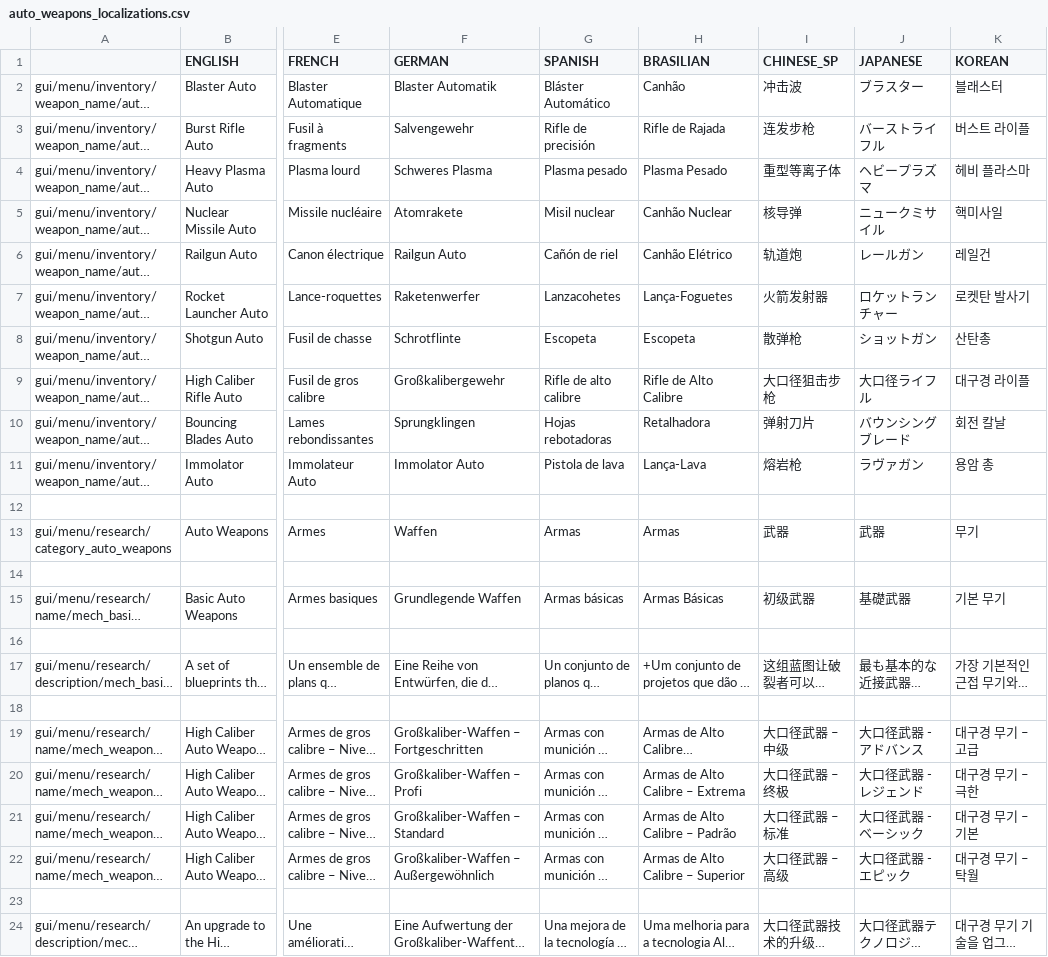
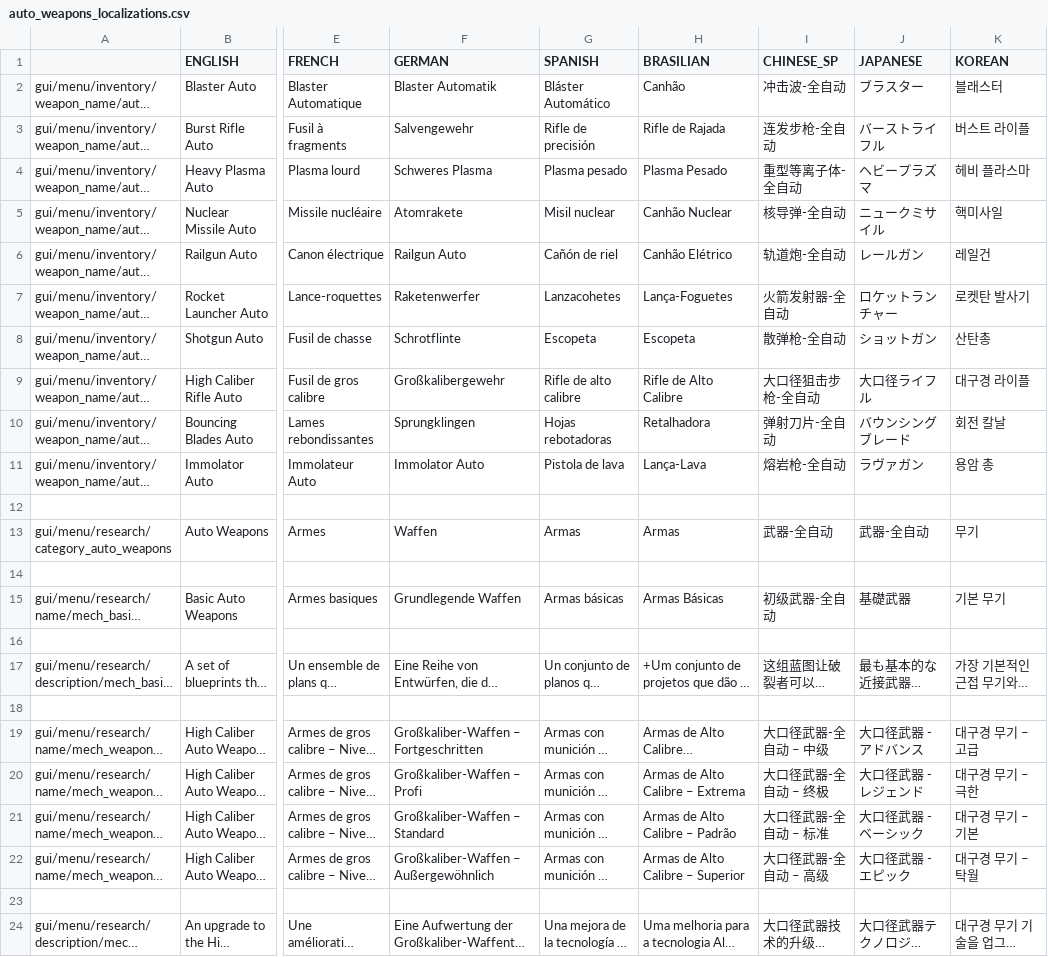
Before and after one commit to PonomarevDmitry/RiftbreakersMods, a CSV file: AutoWeapons/gui/auto_weapons_localizations.csv, drawn as a sheet; only a part is shown, gaps mark what is left out; long unchanged cells end in …; the diff covers the shown part only; the diff names each change by its address in the sheet, - before the commit and + after, or states it on an @@ line.

Commit message:
AutoWeapons. Changing default Chinese localization.

```diff
--- a/AutoWeapons/gui/auto_weapons_localizations.csv
+++ b/AutoWeapons/gui/auto_weapons_localizations.csv
-I2 (CHINESE_SP): 冲击波
+I2 (CHINESE_SP): 冲击波-全自动
-I3 (CHINESE_SP): 连发步枪
+I3 (CHINESE_SP): 连发步枪-全自动
-I4 (CHINESE_SP): 重型等离子体
+I4 (CHINESE_SP): 重型等离子体-全自动
-I5 (CHINESE_SP): 核导弹
+I5 (CHINESE_SP): 核导弹-全自动
-I6 (CHINESE_SP): 轨道炮
+I6 (CHINESE_SP): 轨道炮-全自动
-I7 (CHINESE_SP): 火箭发射器
+I7 (CHINESE_SP): 火箭发射器-全自动
-I8 (CHINESE_SP): 散弹枪
+I8 (CHINESE_SP): 散弹枪-全自动
-I9 (CHINESE_SP): 大口径狙击步枪
+I9 (CHINESE_SP): 大口径狙击步枪-全自动
-I10 (CHINESE_SP): 弹射刀片
+I10 (CHINESE_SP): 弹射刀片-全自动
-I11 (CHINESE_SP): 熔岩枪
+I11 (CHINESE_SP): 熔岩枪-全自动
-I13 (CHINESE_SP): 武器
+I13 (CHINESE_SP): 武器-全自动
-J13 (JAPANESE): 武器
+J13 (JAPANESE): 武器-全自动
-I15 (CHINESE_SP): 初级武器
+I15 (CHINESE_SP): 初级武器-全自动
-I19 (CHINESE_SP): 大口径武器 – 中级
+I19 (CHINESE_SP): 大口径武器-全自动 – 中级
-I20 (CHINESE_SP): 大口径武器 – 终极
+I20 (CHINESE_SP): 大口径武器-全自动 – 终极
-I21 (CHINESE_SP): 大口径武器 – 标准
+I21 (CHINESE_SP): 大口径武器-全自动 – 标准
-I22 (CHINESE_SP): 大口径武器 – 高级
+I22 (CHINESE_SP): 大口径武器-全自动 – 高级
```
Also changed, not shown: 28 edited cells elsewhere in this file.
